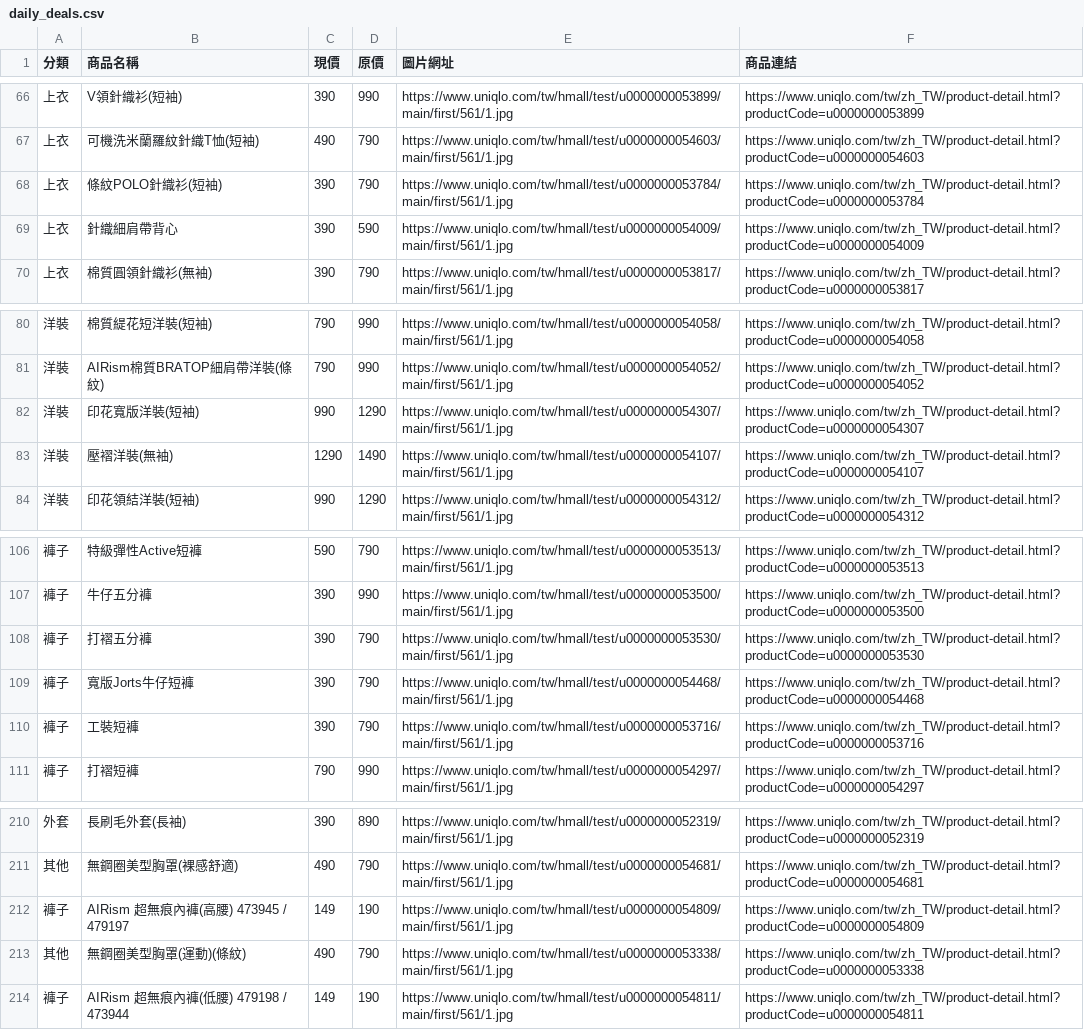
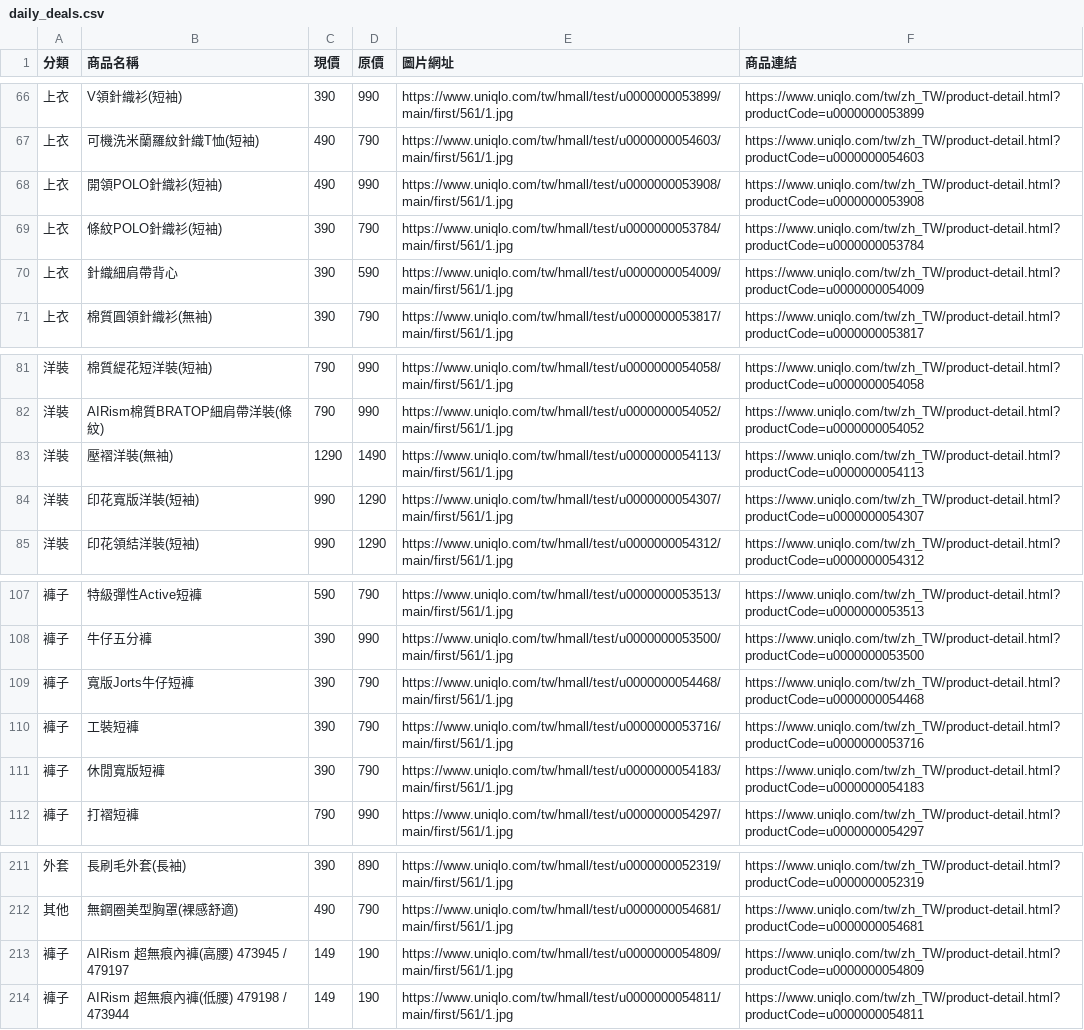
Before and after one commit to mooder16/on-sell-tracker, a CSV file: daily_deals.csv, drawn as a sheet; only a part is shown, gaps mark what is left out.

```diff
--- a/daily_deals.csv
+++ b/daily_deals.csv
@@ -67,2 +67,3 @@
 上衣,可機洗米蘭羅紋針織T恤(短袖),490,790,https://www.uniqlo.com/tw/hmall/test/u0000000054603/main/first/561/1.jpg,https://www.uniqlo.com/tw/zh_TW/product-detail.html?productCode=u0000000054603
+上衣,開領POLO針織衫(短袖),490,990,https://www.uniqlo.com/tw/hmall/test/u0000000053908/main/first/561/1.jpg,https://www.uniqlo.com/tw/zh_TW/product-detail.html?productCode=u0000000053908
 上衣,條紋POLO針織衫(短袖),390,790,https://www.uniqlo.com/tw/hmall/test/u0000000053784/main/first/561/1.jpg,https://www.uniqlo.com/tw/zh_TW/product-detail.html?productCode=u0000000053784
@@ -81,4 +82,4 @@
 洋裝,AIRism棉質BRATOP細肩帶洋裝(條紋),790,990,https://www.uniqlo.com/tw/hmall/test/u0000000054052/main/first/561/1.jpg,https://www.uniqlo.com/tw/zh_TW/product-detail.html?productCode=u0000000054052
+洋裝,壓褶洋裝(無袖),1290,1490,https://www.uniqlo.com/tw/hmall/test/u0000000054113/main/first/561/1.jpg,https://www.uniqlo.com/tw/zh_TW/product-detail.html?productCode=u0000000054113
 洋裝,印花寬版洋裝(短袖),990,1290,https://www.uniqlo.com/tw/hmall/test/u0000000054307/main/first/561/1.jpg,https://www.uniqlo.com/tw/zh_TW/product-detail.html?productCode=u0000000054307
-洋裝,壓褶洋裝(無袖),1290,1490,https://www.uniqlo.com/tw/hmall/test/u0000000054107/main/first/561/1.jpg,https://www.uniqlo.com/tw/zh_TW/product-detail.html?productCode=u0000000054107
 洋裝,印花領結洋裝(短袖),990,1290,https://www.uniqlo.com/tw/hmall/test/u0000000054312/main/first/561/1.jpg,https://www.uniqlo.com/tw/zh_TW/product-detail.html?productCode=u0000000054312
@@ -107,5 +108,5 @@
 褲子,牛仔五分褲,390,990,https://www.uniqlo.com/tw/hmall/test/u0000000053500/main/first/561/1.jpg,https://www.uniqlo.com/tw/zh_TW/product-detail.html?productCode=u0000000053500
-褲子,打褶五分褲,390,790,https://www.uniqlo.com/tw/hmall/test/u0000000053530/main/first/561/1.jpg,https://www.uniqlo.com/tw/zh_TW/product-detail.html?productCode=u0000000053530
 褲子,寬版Jorts牛仔短褲,390,790,https://www.uniqlo.com/tw/hmall/test/u0000000054468/main/first/561/1.jpg,https://www.uniqlo.com/tw/zh_TW/product-detail.html?productCode=u0000000054468
 褲子,工裝短褲,390,790,https://www.uniqlo.com/tw/hmall/test/u0000000053716/main/first/561/1.jpg,https://www.uniqlo.com/tw/zh_TW/product-detail.html?productCode=u0000000053716
+褲子,休閒寬版短褲,390,790,https://www.uniqlo.com/tw/hmall/test/u0000000054183/main/first/561/1.jpg,https://www.uniqlo.com/tw/zh_TW/product-detail.html?productCode=u0000000054183
 褲子,打褶短褲,790,990,https://www.uniqlo.com/tw/hmall/test/u0000000054297/main/first/561/1.jpg,https://www.uniqlo.com/tw/zh_TW/product-detail.html?productCode=u0000000054297
@@ -212,3 +213,2 @@
 褲子,AIRism 超無痕內褲(高腰) 473945 / 479197,149,190,https://www.uniqlo.com/tw/hmall/test/u0000000054809/main/first/561/1.jpg,https://www.uniqlo.com/tw/zh_TW/product-detail.html?productCode=u0000000054809
-其他,無鋼圈美型胸罩(運動)(條紋),490,790,https://www.uniqlo.com/tw/hmall/test/u0000000053338/main/first/561/1.jpg,https://www.uniqlo.com/tw/zh_TW/product-detail.html?productCode=u0000000053338
 褲子,AIRism 超無痕內褲(低腰) 479198 / 473944,149,190,https://www.uniqlo.com/tw/hmall/test/u0000000054811/main/first/561/1.jpg,https://www.uniqlo.com/tw/zh_TW/product-detail.html?productCode=u0000000054811
```
Also changed, not shown: 5 other files.
